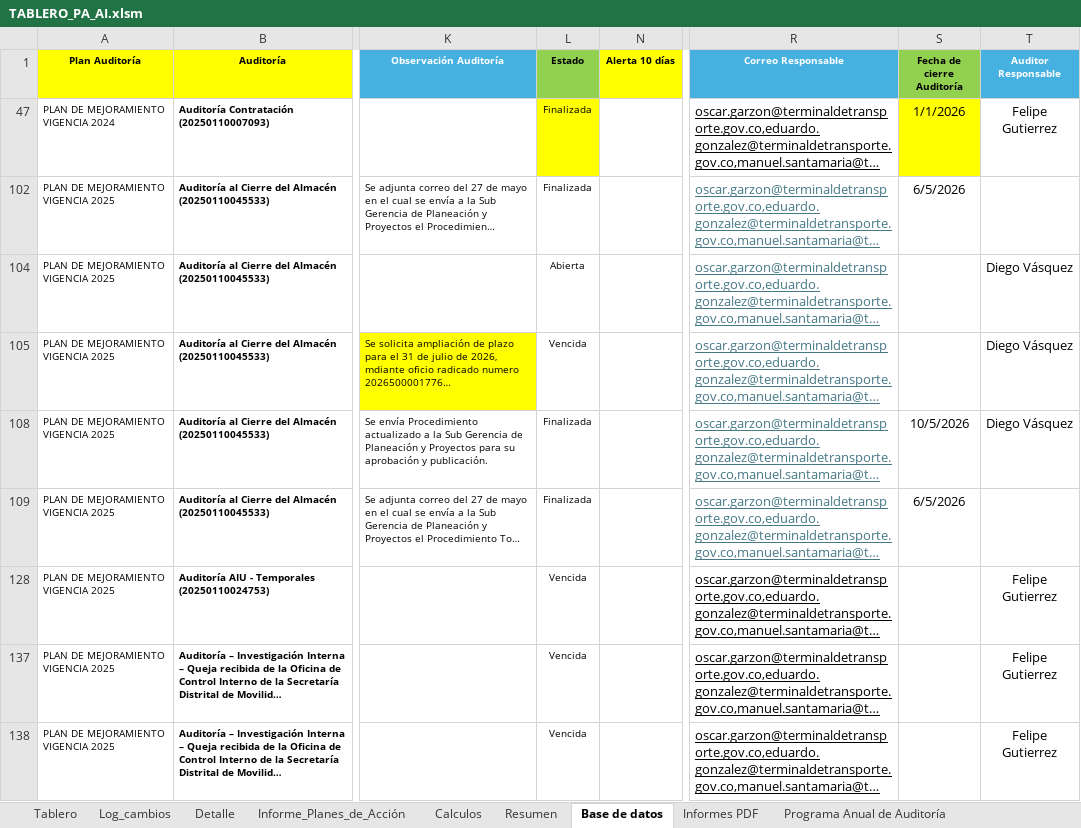
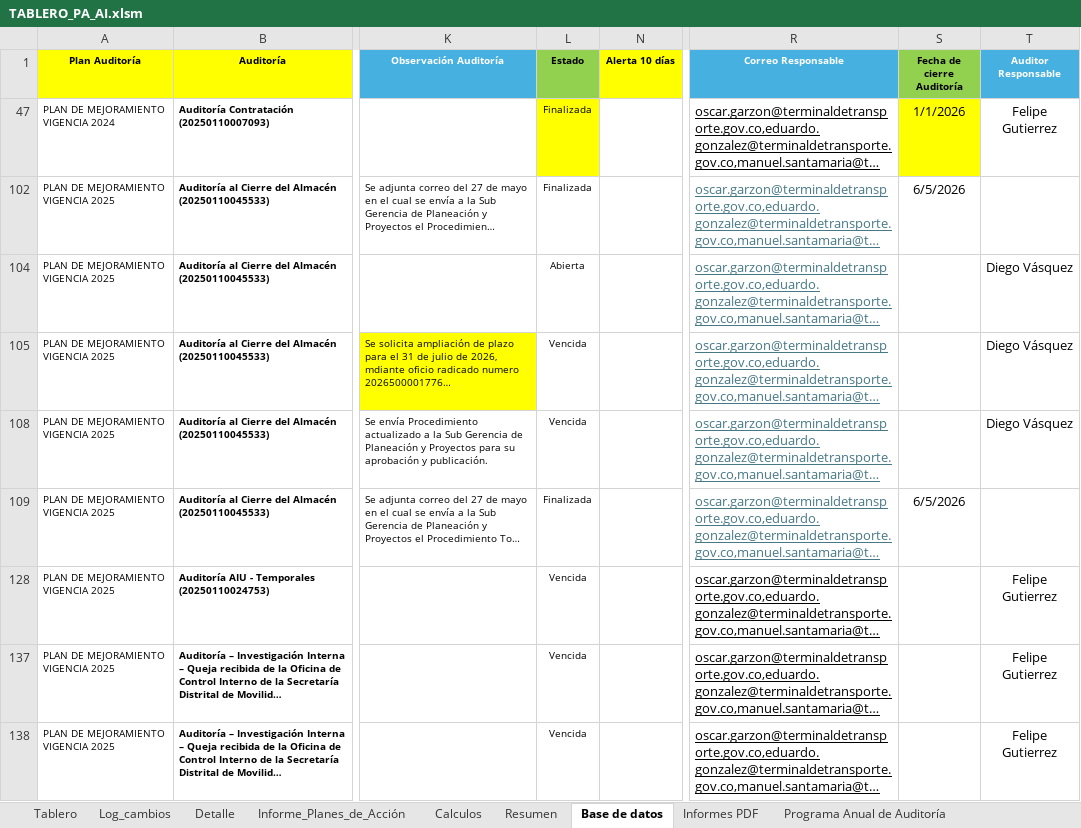
Before and after one commit to diego12vas-cmd/tableros-control, an Excel workbook: TABLERO_PA_AI.xlsm, sheet Base de datos, drawn as a sheet; only a part is shown, gaps mark what is left out; long unchanged cells end in …; values as stored, in another font and other column widths than the file's, no borders; the diff names each change by its address in the sheet, - before the commit and + after, or states it on an @@ line.

```diff
--- a/TABLERO_PA_AI.xlsm (sheet Base de datos)
+++ b/TABLERO_PA_AI.xlsm (sheet Base de datos)
-L108 (Estado): Finalizada
+L108 (Estado): Vencida
-S108 (Fecha de cierre Auditoría): 10/5/2026
+S108 (Fecha de cierre Auditoría): (empty)
```
Also changed, not shown: sheet Log_cambios, sheet Resumen, sheet Tablero, sheet Calculos, charts or pictures.
